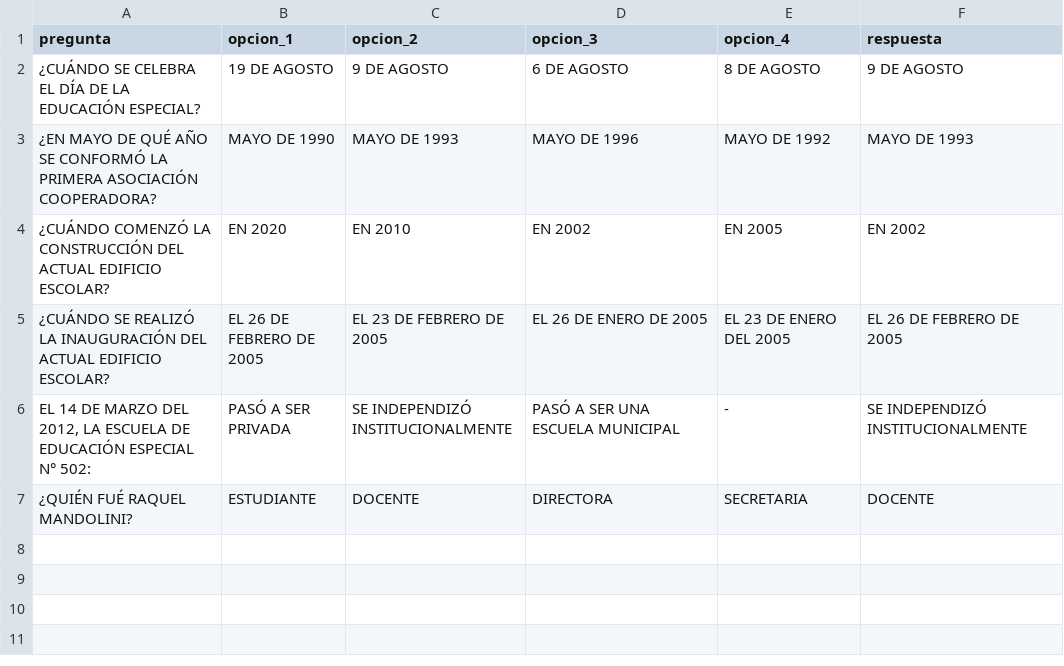
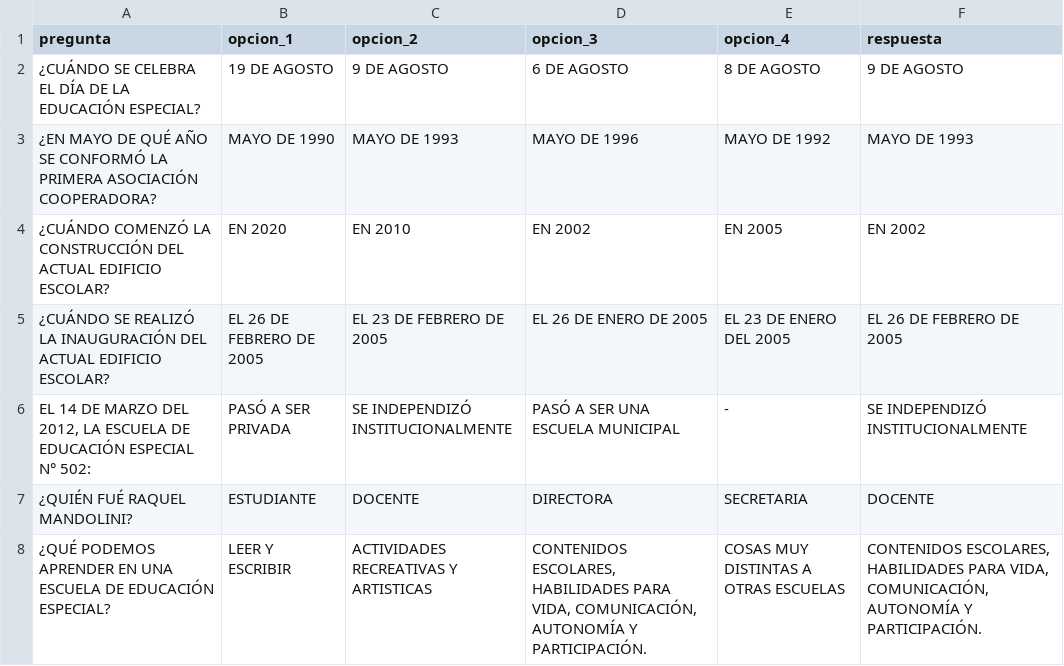
Before and after one commit to PierottiBR/quiz-escolar, a CSV file: data/secundaria.csv, drawn as a sheet; the diff names each change by its address in the sheet, - before the commit and + after, or states it on an @@ line.

Commit message:
Actualizar preguntas de Secundaria

```diff
--- a/data/secundaria.csv
+++ b/data/secundaria.csv
+row 8: ¿QUÉ PODEMOS APRENDER EN UNA ESCUELA DE EDUCACIÓN ESPECIAL? | LEER Y ESCRIBIR | ACTIVIDADES RECREATIVAS Y ARTISTICAS | CONTENIDOS ESCOLARES, HABILIDADES PARA VIDA, COMUNICACIÓN, AUTONOMÍA Y PARTICIPACIÓN. | COSAS MUY DISTINTAS A OTRAS ESCUELAS | CONTENIDOS ESCOLARES, HABILIDADES PARA VIDA, COMUNICACIÓN, AUTONOMÍA Y PARTICIPACIÓN.
```
